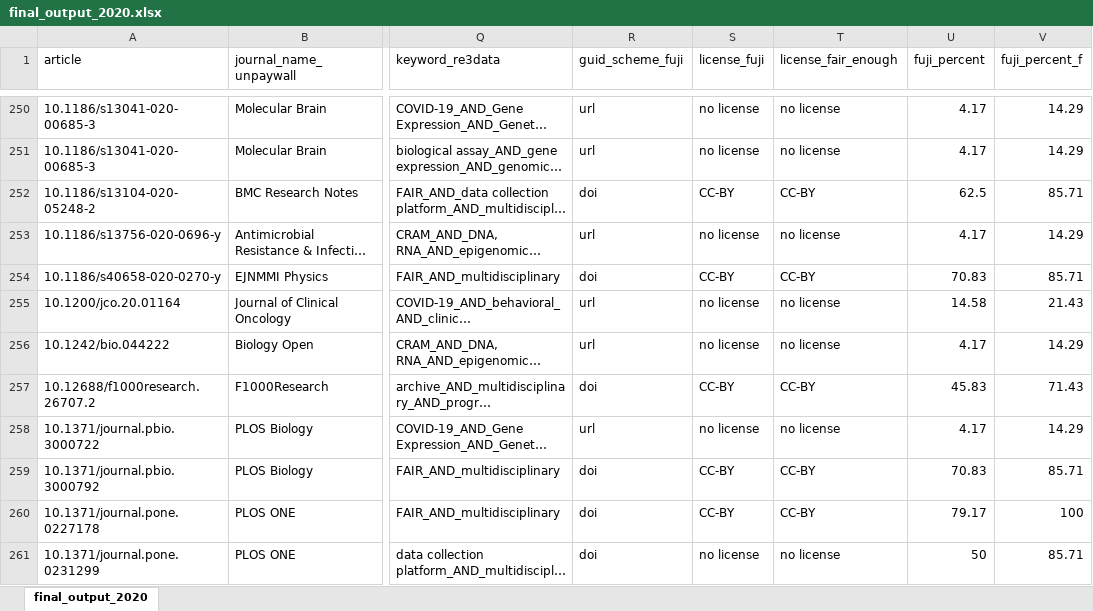
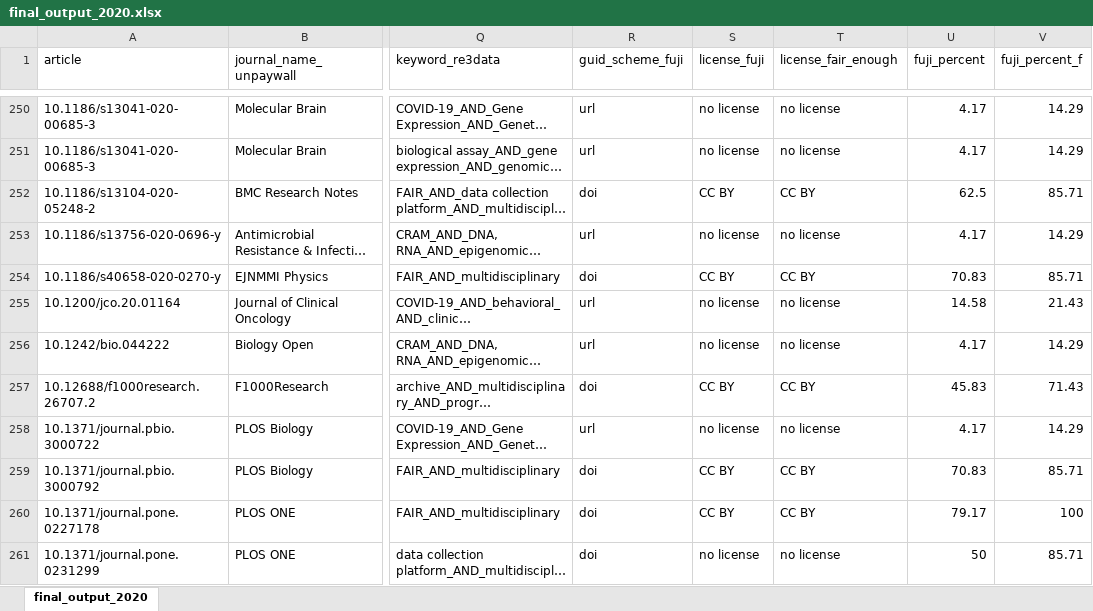
Before and after one commit to quest-bih/fair-assessment, an Excel workbook: output/final_output_2020.xlsx, sheet final_output_2020, drawn as a sheet; only a part is shown, gaps mark what is left out; long unchanged cells end in …; values as stored, in another font and other column widths than the file's, no borders; the diff covers the shown part only; the diff names each change by its address in the sheet, - before the commit and + after, or states it on an @@ line.

Commit message:
some data updates

```diff
--- a/output/final_output_2020.xlsx (sheet final_output_2020)
+++ b/output/final_output_2020.xlsx (sheet final_output_2020)
-S252 (license_fuji): CC-BY
+S252 (license_fuji): CC BY
-T252 (license_fair_enough): CC-BY
+T252 (license_fair_enough): CC BY
-S254 (license_fuji): CC-BY
+S254 (license_fuji): CC BY
-T254 (license_fair_enough): CC-BY
+T254 (license_fair_enough): CC BY
-S257 (license_fuji): CC-BY
+S257 (license_fuji): CC BY
-T257 (license_fair_enough): CC-BY
+T257 (license_fair_enough): CC BY
-S259:S260 (license_fuji): CC-BY
+S259:S260 (license_fuji): CC BY
-T259:T260 (license_fair_enough): CC-BY
+T259:T260 (license_fair_enough): CC BY
```
Also changed, not shown: 71 edited cells elsewhere in this sheet, output/classification_2020.xlsx, output/data_policy_2020.xlsx, 8 other files.
